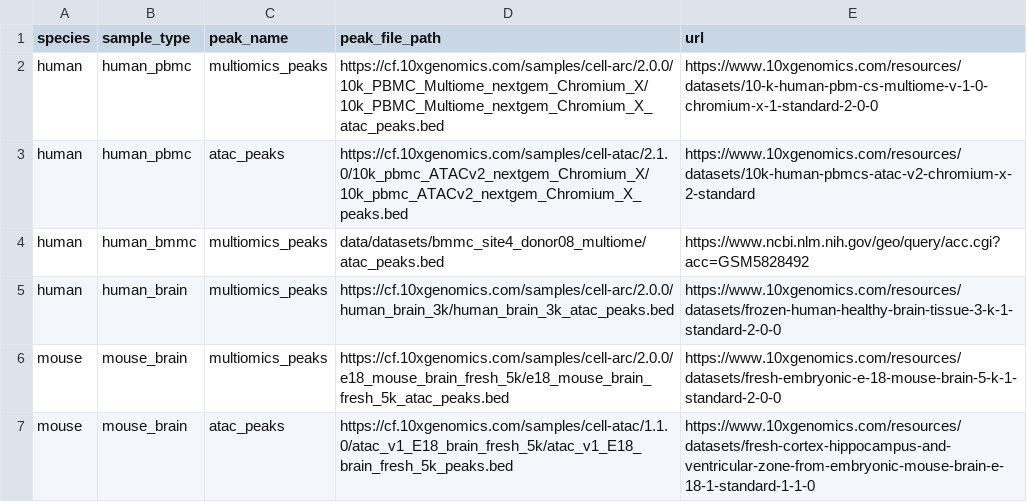
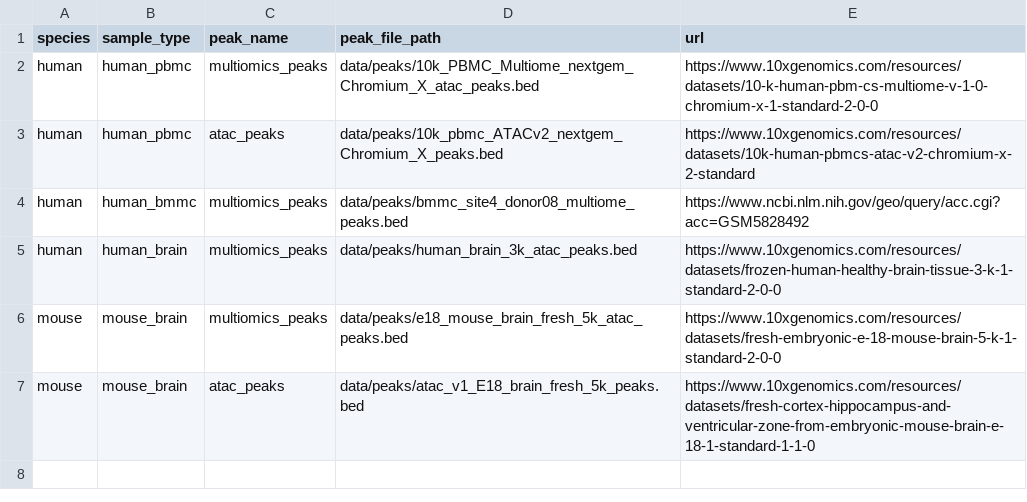
Before and after one commit to COMBINE-lab/sc-census, a CSV file: input_files/peak_sheet.csv, drawn as a sheet.

```diff
--- a/input_files/peak_sheet.csv
+++ b/input_files/peak_sheet.csv
@@ -1,7 +1,7 @@
 species,sample_type,peak_name,peak_file_path,url
-human,human_pbmc,multiomics_peaks,https://cf.10xgenomics.com/samples/cell-arc/2.0.0/10k_PBMC_Multiome_nextgem_Chromium_X/10k_PBMC_Multiome_nextgem_Chromium_X_atac_peaks.bed,https://www.10xgenomics.com/resources/datasets/10-k-human-pbm-cs-multiome-v-1-0-chromium-x-1-standard-2-0-0
-human,human_pbmc,atac_peaks,https://cf.10xgenomics.com/samples/cell-atac/2.1.0/10k_pbmc_ATACv2_nextgem_Chromium_X/10k_pbmc_ATACv2_nextgem_Chromium_X_peaks.bed,https://www.10xgenomics.com/resources/datasets/10k-human-pbmcs-atac-v2-chromium-x-2-standard
-human,human_bmmc,multiomics_peaks,data/datasets/bmmc_site4_donor08_multiome/atac_peaks.bed,https://www.ncbi.nlm.nih.gov/geo/query/acc.cgi?acc=GSM5828492
-human,human_brain,multiomics_peaks,https://cf.10xgenomics.com/samples/cell-arc/2.0.0/human_brain_3k/human_brain_3k_atac_peaks.bed,https://www.10xgenomics.com/resources/datasets/frozen-human-healthy-brain-tissue-3-k-1-standard-2-0-0
-mouse,mouse_brain,multiomics_peaks,https://cf.10xgenomics.com/samples/cell-arc/2.0.0/e18_mouse_brain_fresh_5k/e18_mouse_brain_fresh_5k_atac_peaks.bed,https://www.10xgenomics.com/resources/datasets/fresh-embryonic-e-18-mouse-brain-5-k-1-standard-2-0-0
-mouse,mouse_brain,atac_peaks,https://cf.10xgenomics.com/samples/cell-atac/1.1.0/atac_v1_E18_brain_fresh_5k/atac_v1_E18_brain_fresh_5k_peaks.bed,https://www.10xgenomics.com/resources/datasets/fresh-cortex-hippocampus-and-ventricular-zone-from-embryonic-mouse-brain-e-18-1-standard-1-1-0
+human,human_pbmc,multiomics_peaks,data/peaks/10k_PBMC_Multiome_nextgem_Chromium_X_atac_peaks.bed,https://www.10xgenomics.com/resources/datasets/10-k-human-pbm-cs-multiome-v-1-0-chromium-x-1-standard-2-0-0
+human,human_pbmc,atac_peaks,data/peaks/10k_pbmc_ATACv2_nextgem_Chromium_X_peaks.bed,https://www.10xgenomics.com/resources/datasets/10k-human-pbmcs-atac-v2-chromium-x-2-standard
+human,human_bmmc,multiomics_peaks,data/peaks/bmmc_site4_donor08_multiome_peaks.bed,https://www.ncbi.nlm.nih.gov/geo/query/acc.cgi?acc=GSM5828492
+human,human_brain,multiomics_peaks,data/peaks/human_brain_3k_atac_peaks.bed,https://www.10xgenomics.com/resources/datasets/frozen-human-healthy-brain-tissue-3-k-1-standard-2-0-0
+mouse,mouse_brain,multiomics_peaks,data/peaks/e18_mouse_brain_fresh_5k_atac_peaks.bed,https://www.10xgenomics.com/resources/datasets/fresh-embryonic-e-18-mouse-brain-5-k-1-standard-2-0-0
+mouse,mouse_brain,atac_peaks,data/peaks/atac_v1_E18_brain_fresh_5k_peaks.bed,https://www.10xgenomics.com/resources/datasets/fresh-cortex-hippocampus-and-ventricular-zone-from-embryonic-mouse-brain-e-18-1-standard-1-1-0
```
Also changed, not shown: input_files/sample_sheet.csv, 16 other files.
